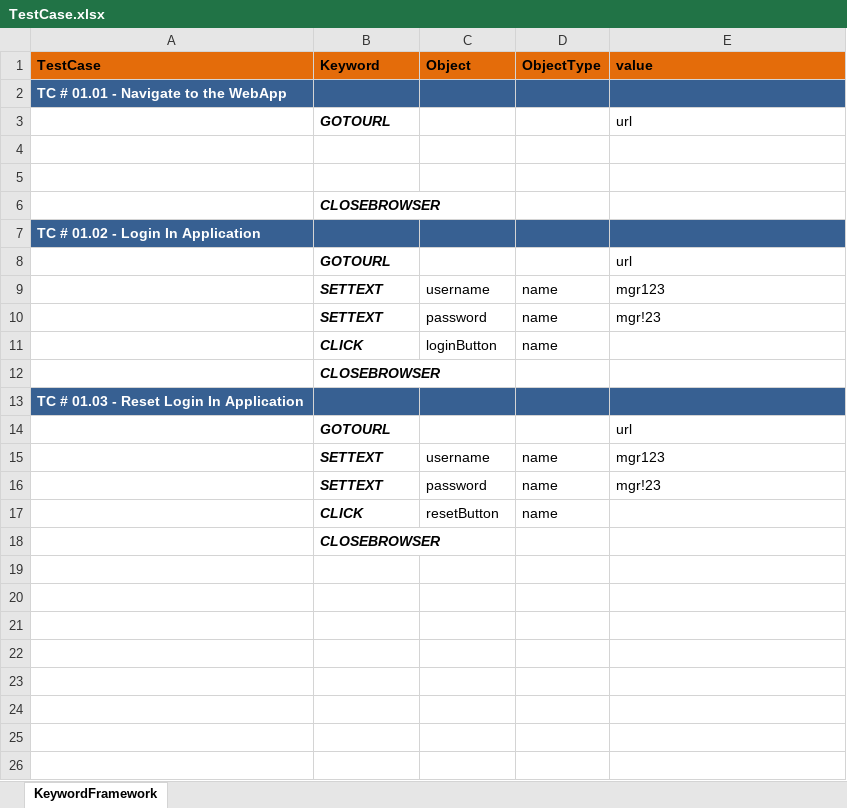
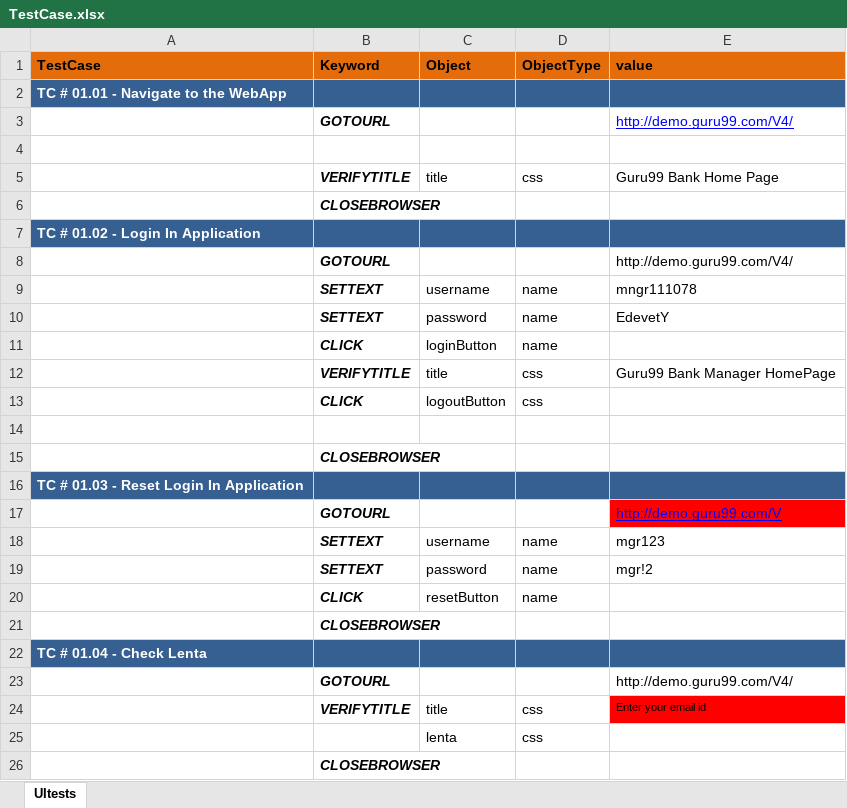
Before and after one commit to volchanskyi/HybridFramework, an Excel workbook: TestCase.xlsx, sheet UItests, drawn as a sheet; values as stored, in another font and other column widths than the file's, no borders; removed rows and columns are numbered as before the commit, all else as after; the diff names each change by its address in the sheet, - before the commit and + after, or states it on an @@ line.

```diff
--- a/TestCase.xlsx (sheet UItests)
+++ b/TestCase.xlsx (sheet UItests)
-sheet tab: KeywordFramework
+sheet tab: UItests
-E3 (value): url
+E3 (value): http://demo.guru99.com/V4/
@@ E3 underline: off → on, text colour: black → #0000FF @@
+row 5:  | VERIFYTITLE | title | css | Guru99 Bank Home Page
+row 6:  | CLOSEBROWSER
+row 8:  | GOTOURL |  |  | http://demo.guru99.com/V4/
+row 9:  | SETTEXT | username | name | mngr111078
+row 10:  | SETTEXT | password | name | EdevetY
+row 12:  | VERIFYTITLE | title | css | Guru99 Bank Manager HomePage
+row 13:  | CLICK | logoutButton | css
+row 16: TC # 01.03 - Reset Login In Application
-E17 (value): url
+E17 (value): http://demo.guru99.com/V
@@ E17 underline: off → on, text colour: black → #0000FF, fill: none → #FF0000 @@
-E19 (value): mgr!23
+E19 (value): mgr!2
@@ row 17 moved to row 20: CLICK @@
-A22 (TestCase): TC # 01.03 - Reset Login In Application
+A22 (TestCase): TC # 01.04 - Check Lenta
-E23 (value): url
+E23 (value): http://demo.guru99.com/V4/
-row 15:  | SETTEXT | username | name | mgr123
-row 16:  | SETTEXT | password | name | mgr!23
+row 24:  | VERIFYTITLE | title | css | Enter your email id
+row 25:  |  | lenta | css
```
Also changed, not shown: 35 other files.
